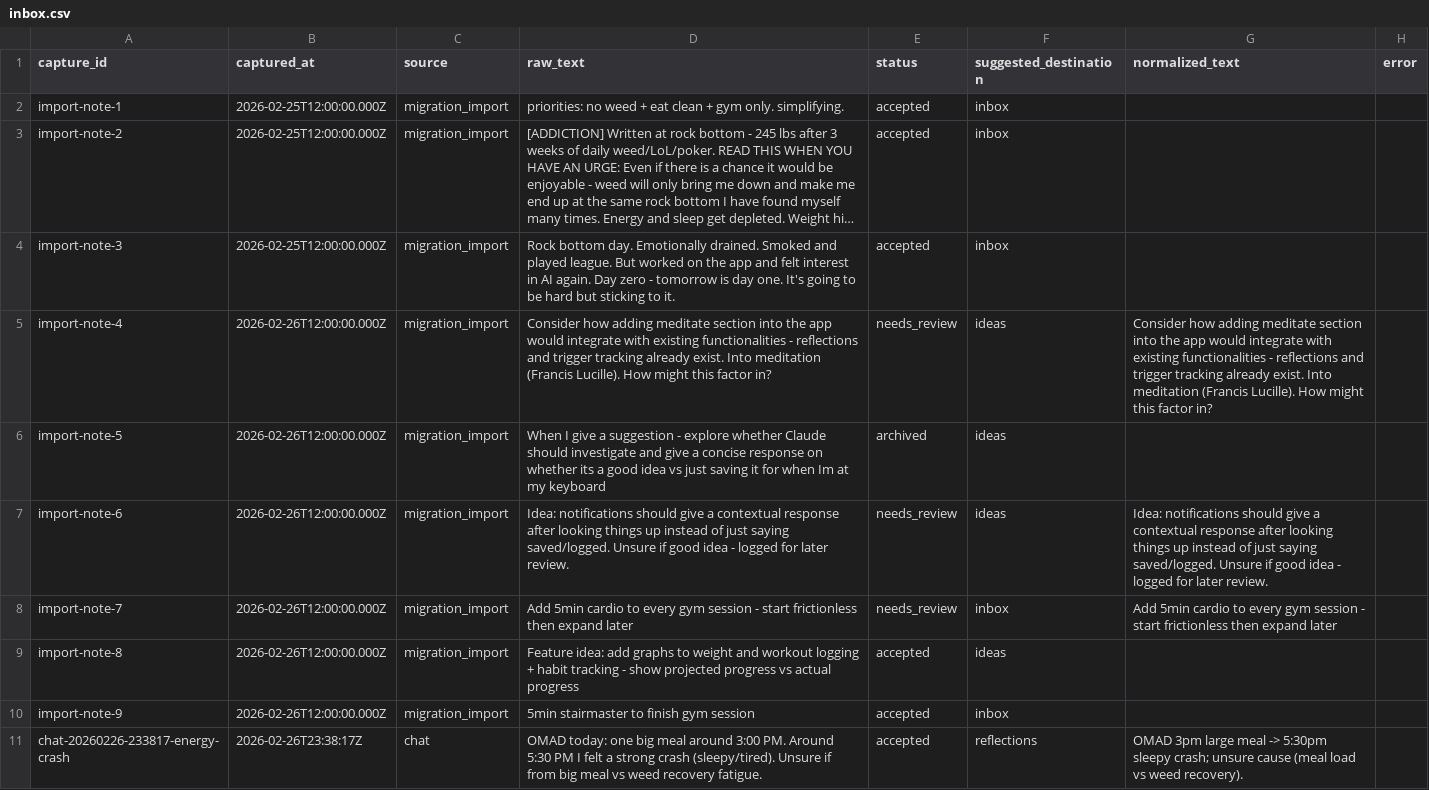
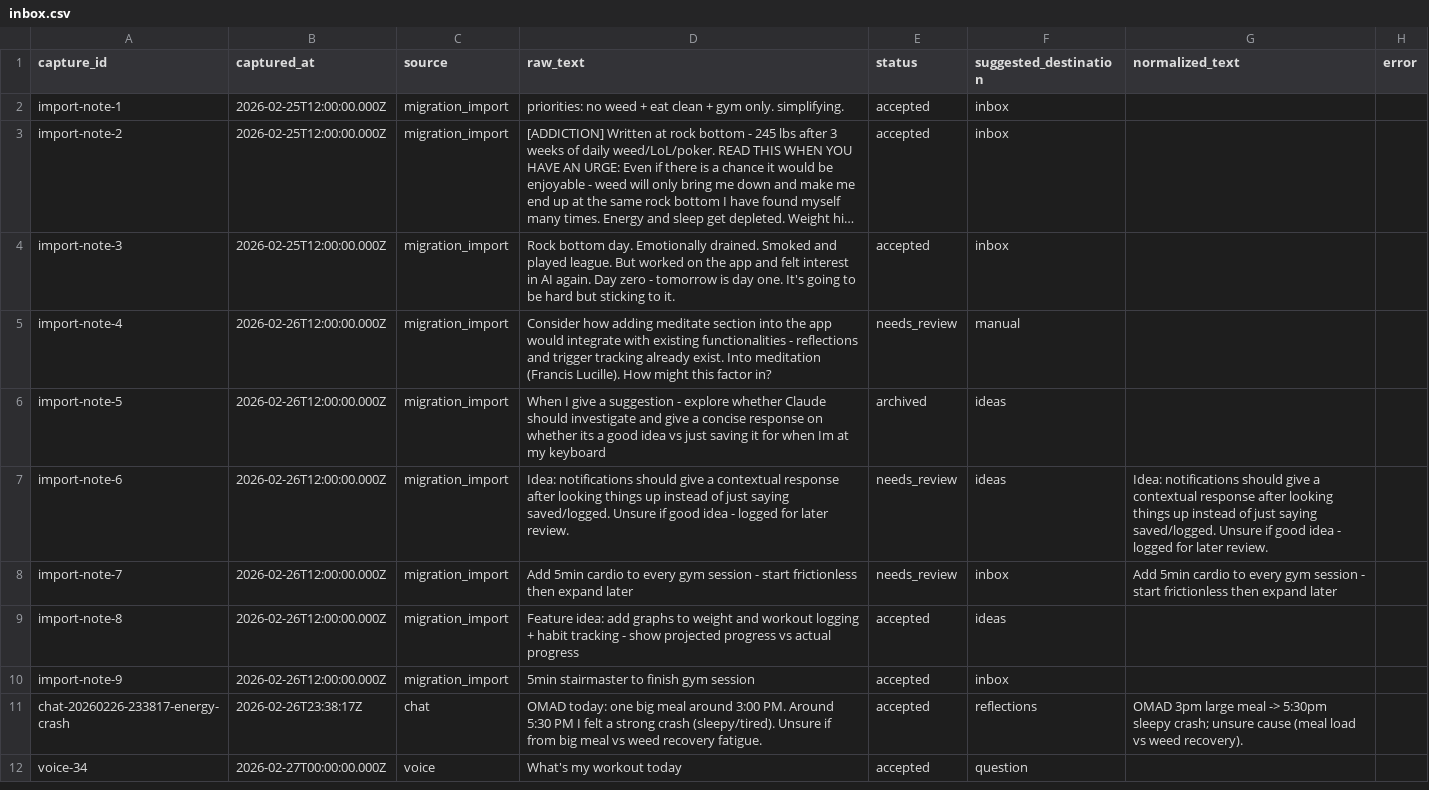
Before and after one commit to aashrayap/progress-tracker, a CSV file: inbox.csv, drawn as a sheet; long unchanged cells end in …; the diff names each change by its address in the sheet, - before the commit and + after, or states it on an @@ line.

Commit message:
voice: process issue #34

```diff
--- a/inbox.csv
+++ b/inbox.csv
-F5 (suggested_destination): ideas
+F5 (suggested_destination): manual
-G5 (normalized_text): Consider how adding meditate section into the app would integrate with existing functionalities - reflections and trigger tracking already exist. Into meditation (Francis Lucille). How might this factor in?
+G5 (normalized_text): (empty)
+row 12: voice-34 | 2026-02-27T00:00:00.000Z | voice | What's my workout today | accepted | question
```
